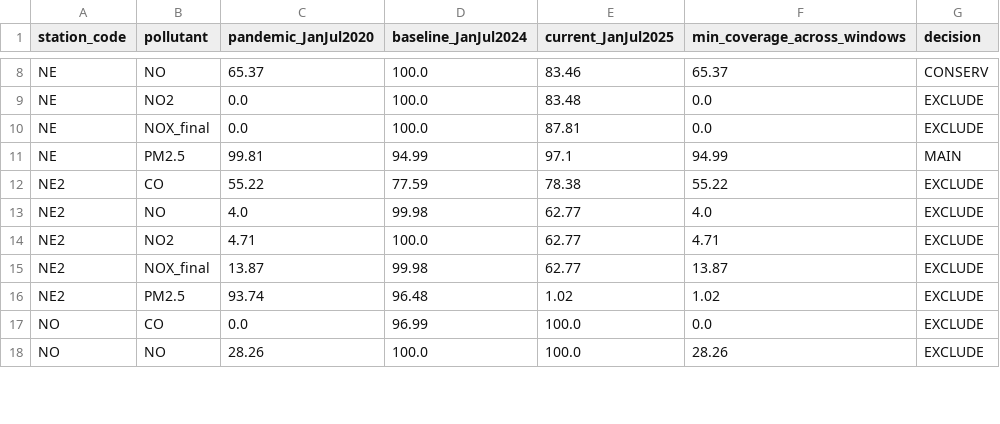
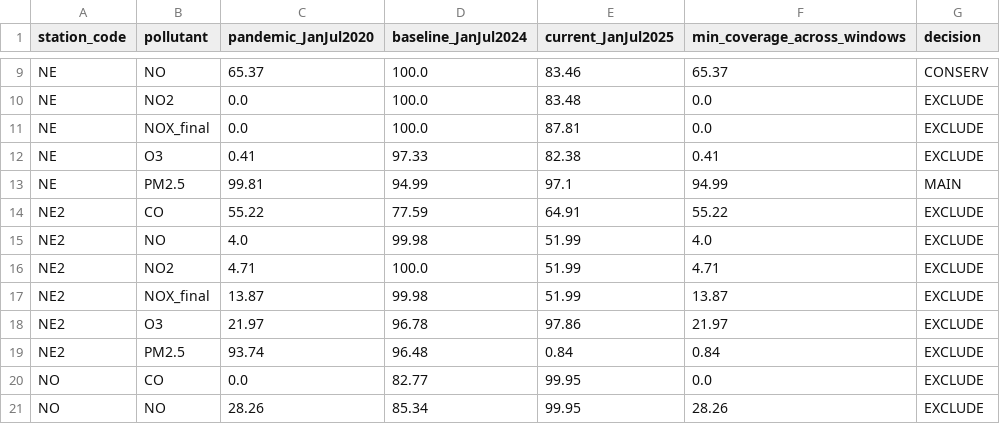
Before and after one commit to Facundo-Barbera/MA2003B-Reto, a CSV file: reports/tables/station_inclusion_mask_v1.csv, drawn as a sheet; only a part is shown, gaps mark what is left out; the diff covers the shown part only.

```diff
--- a/reports/tables/station_inclusion_mask_v1.csv
+++ b/reports/tables/station_inclusion_mask_v1.csv
@@ -10,9 +11,11 @@ NE,NO2,0.0,100.0,83.48,0.0,EXCLUDE
 NE,NOX_final,0.0,100.0,87.81,0.0,EXCLUDE
+NE,O3,0.41,97.33,82.38,0.41,EXCLUDE
 NE,PM2.5,99.81,94.99,97.1,94.99,MAIN
-NE2,CO,55.22,77.59,78.38,55.22,EXCLUDE
-NE2,NO,4.0,99.98,62.77,4.0,EXCLUDE
-NE2,NO2,4.71,100.0,62.77,4.71,EXCLUDE
-NE2,NOX_final,13.87,99.98,62.77,13.87,EXCLUDE
-NE2,PM2.5,93.74,96.48,1.02,1.02,EXCLUDE
-NO,CO,0.0,96.99,100.0,0.0,EXCLUDE
-NO,NO,28.26,100.0,100.0,28.26,EXCLUDE
+NE2,CO,55.22,77.59,64.91,55.22,EXCLUDE
+NE2,NO,4.0,99.98,51.99,4.0,EXCLUDE
+NE2,NO2,4.71,100.0,51.99,4.71,EXCLUDE
+NE2,NOX_final,13.87,99.98,51.99,13.87,EXCLUDE
+NE2,O3,21.97,96.78,97.86,21.97,EXCLUDE
+NE2,PM2.5,93.74,96.48,0.84,0.84,EXCLUDE
+NO,CO,0.0,82.77,99.95,0.0,EXCLUDE
+NO,NO,28.26,85.34,99.95,28.26,EXCLUDE
```
Also changed, not shown: 5 added rows and 5 edited cells elsewhere in this file, reports/tables/coverage_by_station_window.csv, reports/tables/gap_stats_by_station_pollutant_period.csv, 18 other files.
